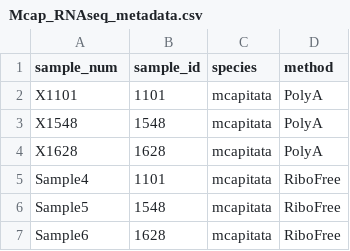
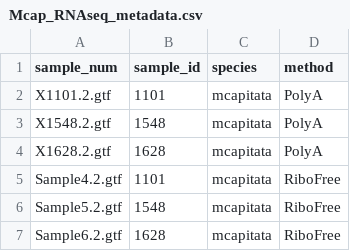
Before and after one commit to hputnam/Express_Compare, a CSV file: RAnalysis/Data/Mcap/Mcap_RNAseq_metadata.csv, drawn as a sheet.

```diff
--- a/RAnalysis/Data/Mcap/Mcap_RNAseq_metadata.csv
+++ b/RAnalysis/Data/Mcap/Mcap_RNAseq_metadata.csv
@@ -1,7 +1,7 @@
 sample_num,sample_id,species,method
-X1101,1101,mcapitata,PolyA
-X1548,1548,mcapitata,PolyA
-X1628,1628,mcapitata,PolyA
-Sample4,1101,mcapitata,RiboFree
-Sample5,1548,mcapitata,RiboFree
-Sample6,1628,mcapitata,RiboFree
+X1101.2.gtf,1101,mcapitata,PolyA
+X1548.2.gtf,1548,mcapitata,PolyA
+X1628.2.gtf,1628,mcapitata,PolyA
+Sample4.2.gtf,1101,mcapitata,RiboFree
+Sample5.2.gtf,1548,mcapitata,RiboFree
+Sample6.2.gtf,1628,mcapitata,RiboFree
```
Also changed, not shown: 5 other files.
